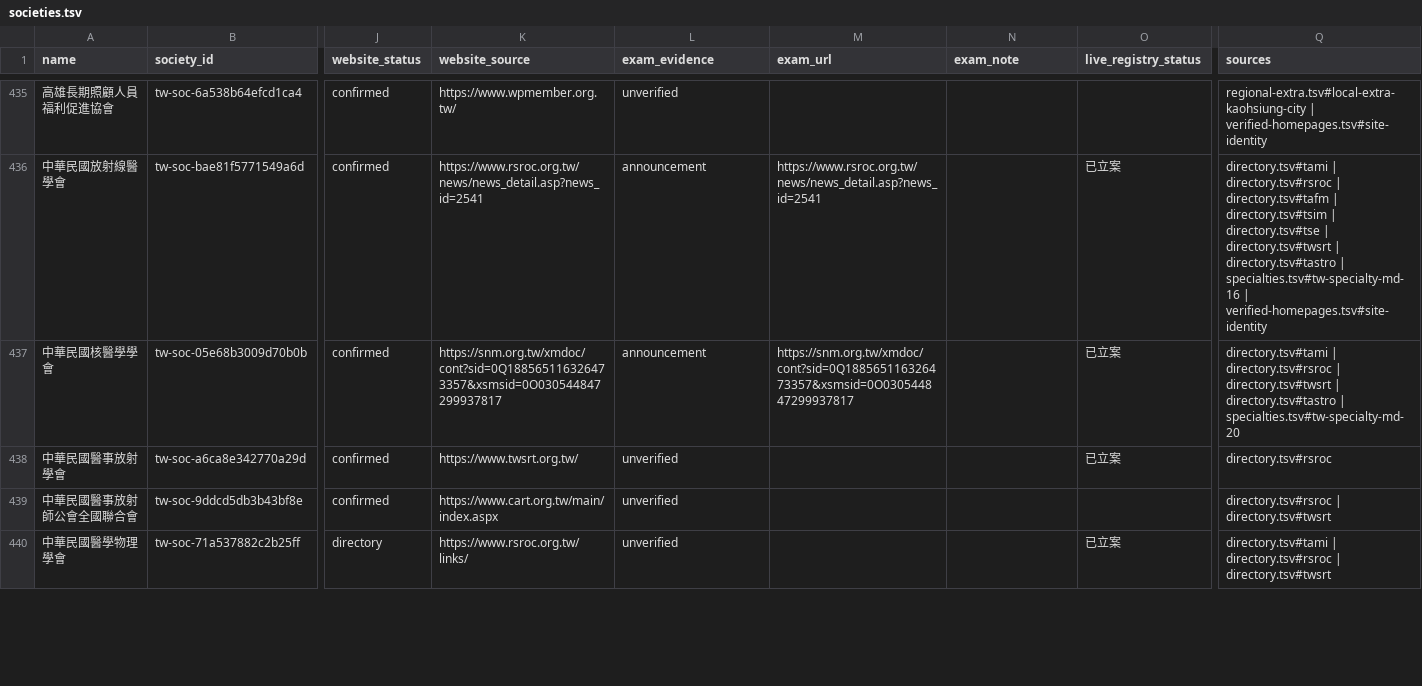
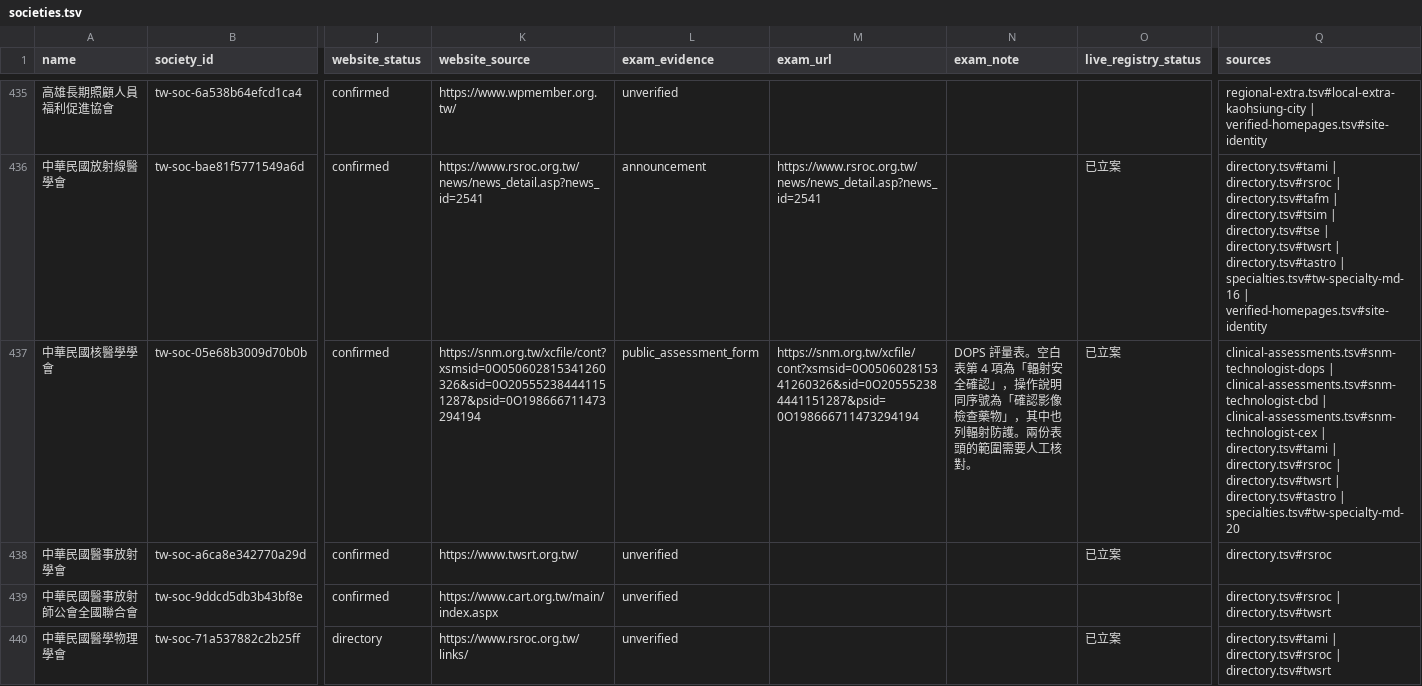
Before and after one commit to u9401066/medical-benchmark-collection, a TSV file: datasets/tw-societies/societies.tsv, drawn as a sheet; only a part is shown, gaps mark what is left out; the diff covers the shown part only; the diff names each change by its address in the sheet, - before the commit and + after, or states it on an @@ line.

```diff
--- a/datasets/tw-societies/societies.tsv
+++ b/datasets/tw-societies/societies.tsv
-K437 (website_source): https://snm.org.tw/xmdoc/cont?sid=0Q188565116326473357&xsmsid=0O030544847299937817
+K437 (website_source): https://snm.org.tw/xcfile/cont?xsmsid=0O050602815341260326&sid=0O205552384441151287&psid=0O198666711473294194
-L437 (exam_evidence): announcement
+L437 (exam_evidence): public_assessment_form
-M437 (exam_url): https://snm.org.tw/xmdoc/cont?sid=0Q188565116326473357&xsmsid=0O030544847299937817
+M437 (exam_url): https://snm.org.tw/xcfile/cont?xsmsid=0O050602815341260326&sid=0O205552384441151287&psid=0O198666711473294194
-N437 (exam_note): (empty)
+N437 (exam_note): DOPS 評量表。空白表第 4 項為「輻射安全確認」，操作說明同序號為「確認影像檢查藥物」，其中也列輻射防護。兩份表頭的範圍需要人工核對。
-Q437 (sources): directory.tsv#tami |…
+Q437 (sources): clinical-assessments.tsv#snm-technologist-dops | clinical-assessments.tsv#snm-technologist-cbd | clinical-assessments.tsv#snm-technologist-cex | directory.tsv#tami |…
```
Also changed, not shown: 2 edited cells elsewhere in this file, datasets/discovery/pubmed/triage.tsv, datasets/tw-societies/exam-sources.tsv, 22 other files.
